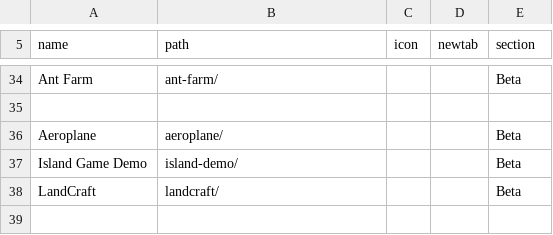
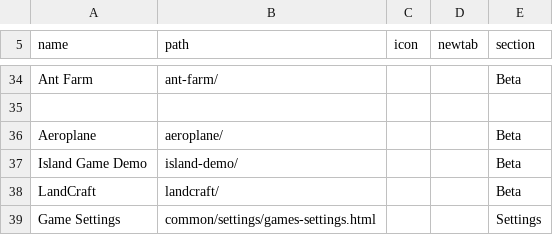
Before and after one commit to jor-teron/sites, a CSV file: apps/games/games-apps.csv, drawn as a sheet; only a part is shown, gaps mark what is left out.

Commit message:
GS3: Game Settings tile + theme rule in GUIDE

```diff
--- a/apps/games/games-apps.csv
+++ b/apps/games/games-apps.csv
@@ -38 +38,2 @@ Island Game Demo,   island-demo/,                 , , Beta
 LandCraft,            landcraft/, , , Beta
+Game Settings,      common/settings/games-settings.html, , , Settings
```
Also changed, not shown: 5 other files.
